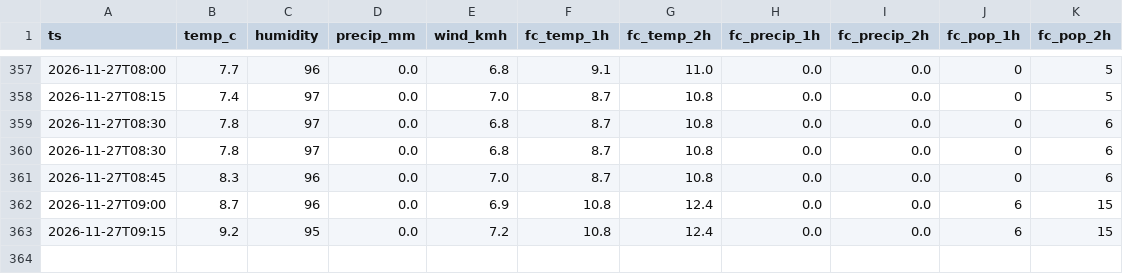
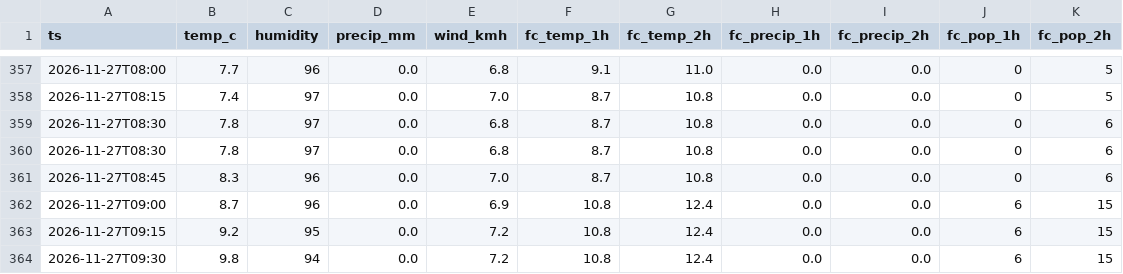
Before and after one commit to Nautika01/any, a CSV file: data/weather/2026-11.csv, drawn as a sheet; only a part is shown, gaps mark what is left out; the diff names each change by its address in the sheet, - before the commit and + after, or states it on an @@ line.

```diff
--- a/data/weather/2026-11.csv
+++ b/data/weather/2026-11.csv
+row 364: 2026-11-27T09:30 | 9.8 | 94 | 0.0 | 7.2 | 10.8 | 12.4 | 0.0 | 0.0 | 6 | 15
```
Also changed, not shown: 1 other file.
